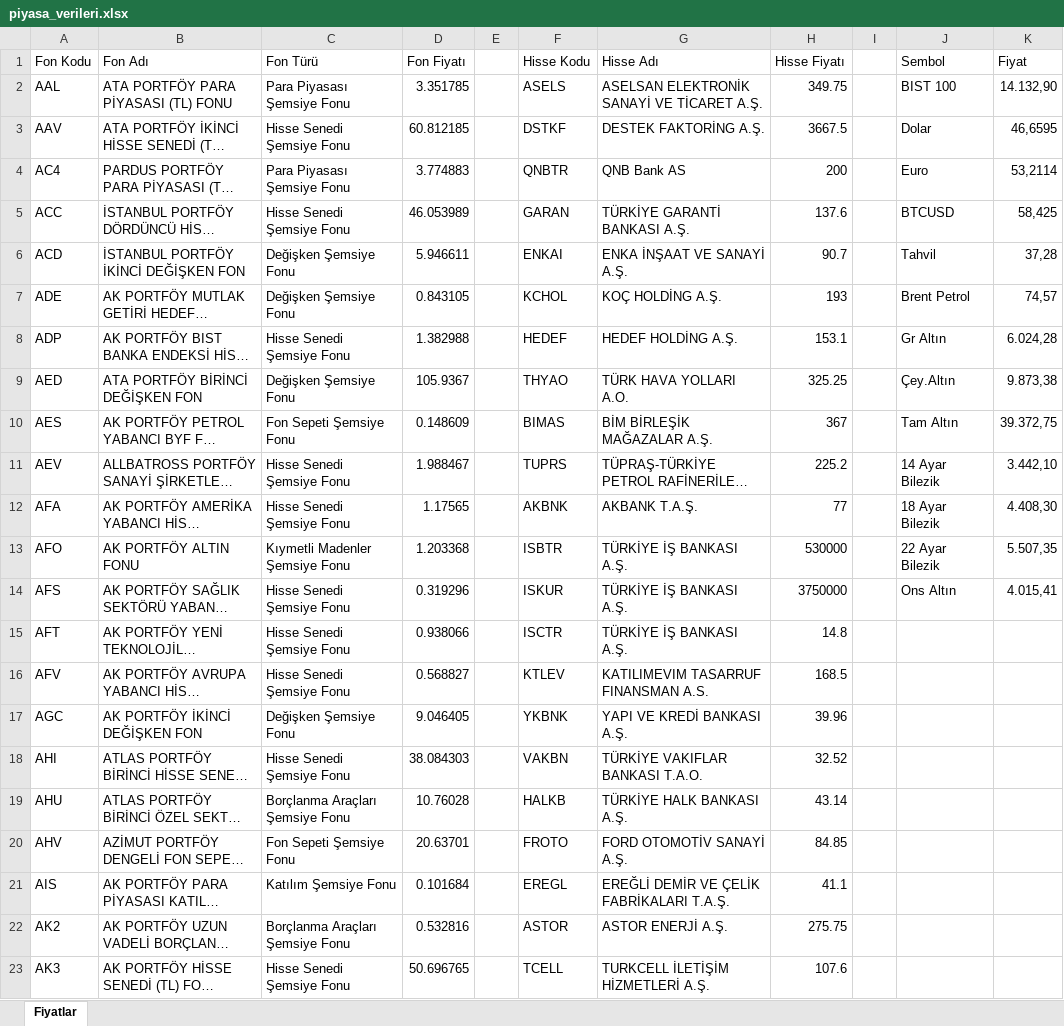
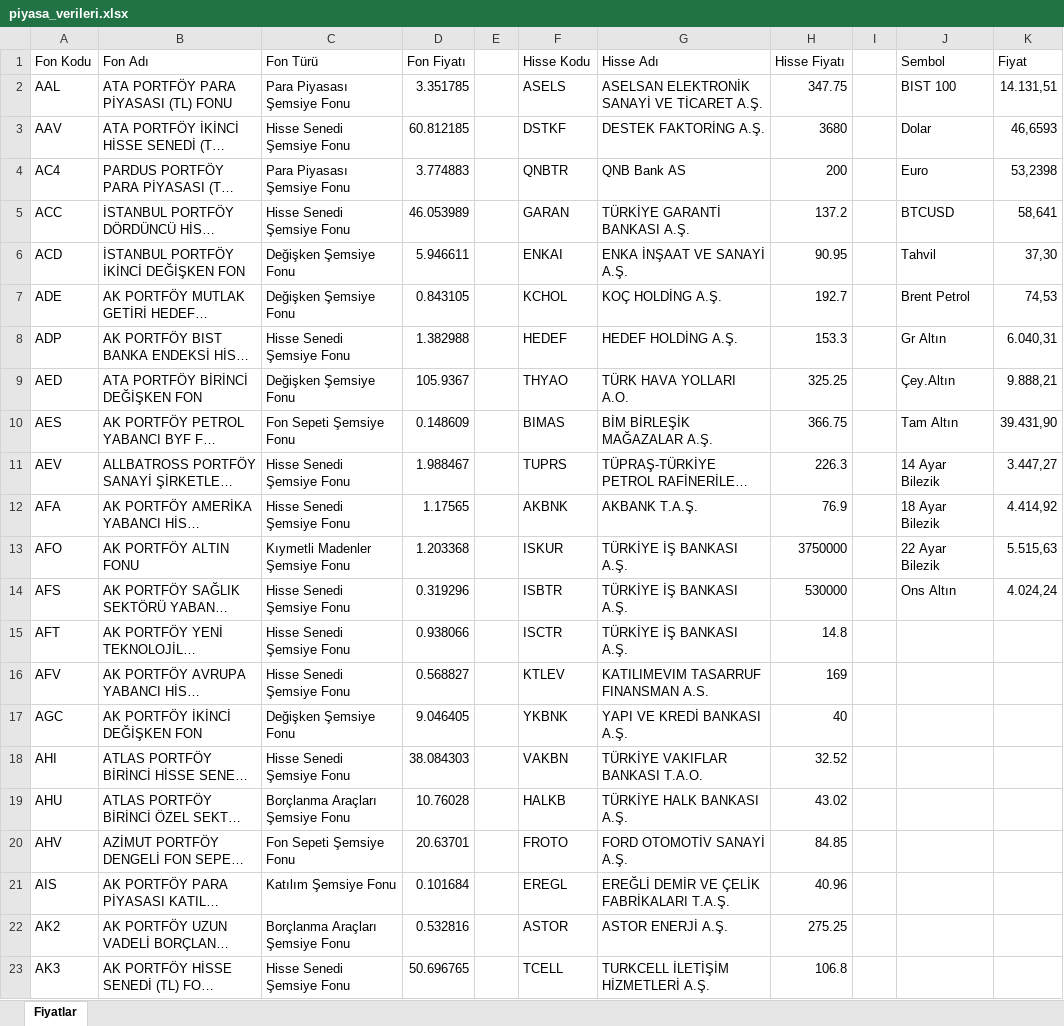
Before and after one commit to fkcengizhan-crypto/piyasa_verileri, an Excel workbook: piyasa_verileri.xlsx, sheet Fiyatlar, drawn as a sheet; only a part is shown; long unchanged cells end in …; values as stored, in another font and other column widths than the file's, no borders; table styles not drawn; the diff covers the shown part only; the diff names each change by its address in the sheet, - before the commit and + after, or states it on an @@ line.

```diff
--- a/piyasa_verileri.xlsx (sheet Fiyatlar)
+++ b/piyasa_verileri.xlsx (sheet Fiyatlar)
-H2 (Hisse Fiyatı): 349.75
+H2 (Hisse Fiyatı): 347.75
-K2 (Fiyat): 14.132,90
+K2 (Fiyat): 14.131,51
-H3 (Hisse Fiyatı): 3667.5
+H3 (Hisse Fiyatı): 3680
-K3 (Fiyat): 46,6595
+K3 (Fiyat): 46,6593
-K4 (Fiyat): 53,2114
+K4 (Fiyat): 53,2398
-H5 (Hisse Fiyatı): 137.6
+H5 (Hisse Fiyatı): 137.2
-K5 (Fiyat): 58,425
+K5 (Fiyat): 58,641
-H6 (Hisse Fiyatı): 90.7
+H6 (Hisse Fiyatı): 90.95
-K6 (Fiyat): 37,28
+K6 (Fiyat): 37,30
-H7 (Hisse Fiyatı): 193
+H7 (Hisse Fiyatı): 192.7
-K7 (Fiyat): 74,57
+K7 (Fiyat): 74,53
-H8 (Hisse Fiyatı): 153.1
+H8 (Hisse Fiyatı): 153.3
-K8 (Fiyat): 6.024,28
+K8 (Fiyat): 6.040,31
-K9 (Fiyat): 9.873,38
+K9 (Fiyat): 9.888,21
-H10 (Hisse Fiyatı): 367
+H10 (Hisse Fiyatı): 366.75
-K10 (Fiyat): 39.372,75
+K10 (Fiyat): 39.431,90
-H11 (Hisse Fiyatı): 225.2
+H11 (Hisse Fiyatı): 226.3
-K11 (Fiyat): 3.442,10
+K11 (Fiyat): 3.447,27
-H12 (Hisse Fiyatı): 77
+H12 (Hisse Fiyatı): 76.9
-K12 (Fiyat): 4.408,30
+K12 (Fiyat): 4.414,92
-F13 (Hisse Kodu): ISBTR
+F13 (Hisse Kodu): ISKUR
-H13 (Hisse Fiyatı): 530000
+H13 (Hisse Fiyatı): 3750000
-K13 (Fiyat): 5.507,35
+K13 (Fiyat): 5.515,63
-F14 (Hisse Kodu): ISKUR
+F14 (Hisse Kodu): ISBTR
-H14 (Hisse Fiyatı): 3750000
+H14 (Hisse Fiyatı): 530000
-K14 (Fiyat): 4.015,41
+K14 (Fiyat): 4.024,24
-H16 (Hisse Fiyatı): 168.5
+H16 (Hisse Fiyatı): 169
-H17 (Hisse Fiyatı): 39.96
+H17 (Hisse Fiyatı): 40
-H19 (Hisse Fiyatı): 43.14
+H19 (Hisse Fiyatı): 43.02
-H21 (Hisse Fiyatı): 41.1
+H21 (Hisse Fiyatı): 40.96
-H22 (Hisse Fiyatı): 275.75
+H22 (Hisse Fiyatı): 275.25
-H23 (Hisse Fiyatı): 107.6
+H23 (Hisse Fiyatı): 106.8
```
Also changed, not shown: 484 edited cells elsewhere in this sheet, 1 other file.
